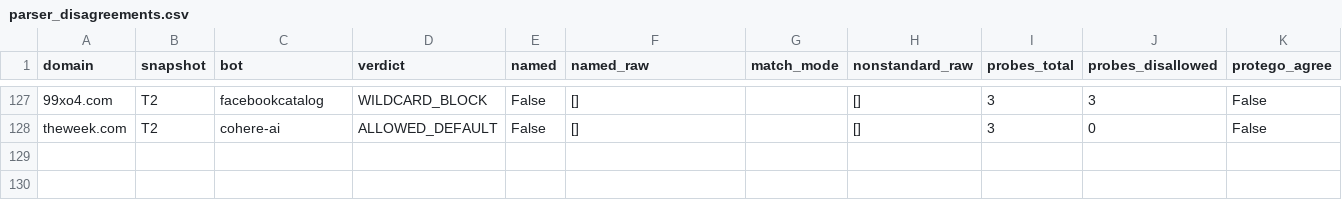
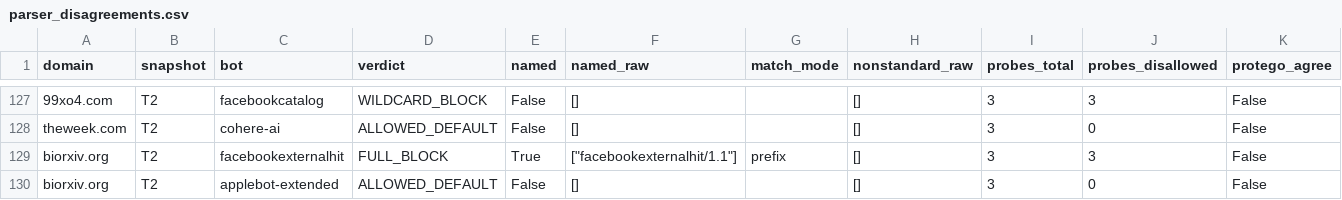
Before and after one commit to alexter123123123/research-meta, a CSV file: data/processed/parser_disagreements.csv, drawn as a sheet; only a part is shown, gaps mark what is left out; rows hold the shown columns only; the diff names each change by its address in the sheet, - before the commit and + after, or states it on an @@ line.

```diff
--- a/data/processed/parser_disagreements.csv
+++ b/data/processed/parser_disagreements.csv
+row 129: biorxiv.org | T2 | facebookexternalhit | FULL_BLOCK | True | ["facebookexternalhit/1.1"] | prefix | [] | 3 | 3 | False
+row 130: biorxiv.org | T2 | applebot-extended | ALLOWED_DEFAULT | False | [] |  | [] | 3 | 0 | False
```
Also changed, not shown: 5 other files.
